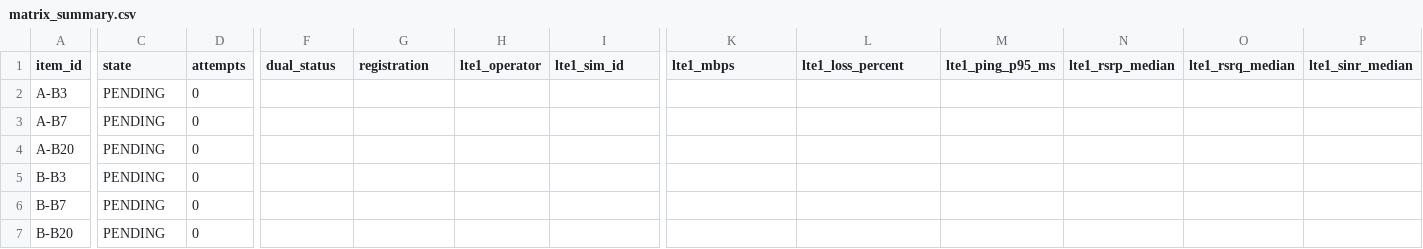
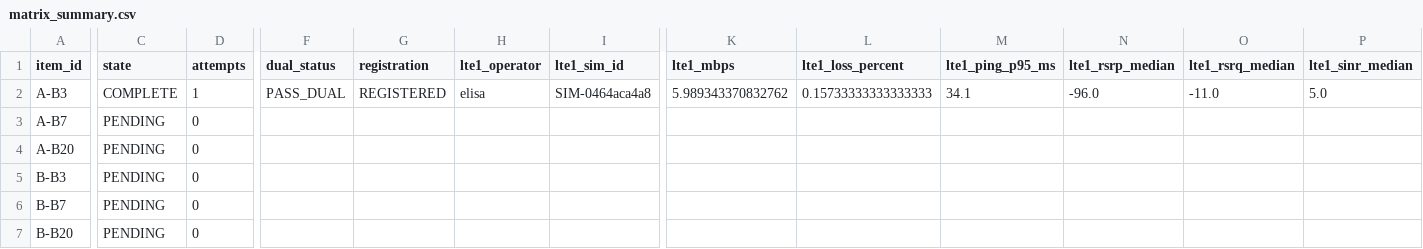
Before and after one commit to madisvorklaev/ltap-lte-testbench, a CSV file: results-public/elisa-telia-crossover-fg621-lte6/matrix_summary.csv, drawn as a sheet; only a part is shown, gaps mark what is left out; the diff covers the shown part only; the diff names each change by its address in the sheet, - before the commit and + after, or states it on an @@ line.

Commit message:
crossover: complete A-B3

```diff
--- a/results-public/elisa-telia-crossover-fg621-lte6/matrix_summary.csv
+++ b/results-public/elisa-telia-crossover-fg621-lte6/matrix_summary.csv
-C2 (state): PENDING
+C2 (state): COMPLETE
-D2 (attempts): 0
+D2 (attempts): 1
-F2 (dual_status): (empty)
+F2 (dual_status): PASS_DUAL
-G2 (registration): (empty)
+G2 (registration): REGISTERED
-H2 (lte1_operator): (empty)
+H2 (lte1_operator): elisa
-I2 (lte1_sim_id): (empty)
+I2 (lte1_sim_id): SIM-0464aca4a8
-K2 (lte1_mbps): (empty)
+K2 (lte1_mbps): 5.989343370832762
-L2 (lte1_loss_percent): (empty)
+L2 (lte1_loss_percent): 0.15733333333333333
-M2 (lte1_ping_p95_ms): (empty)
+M2 (lte1_ping_p95_ms): 34.1
-N2 (lte1_rsrp_median): (empty)
+N2 (lte1_rsrp_median): -96.0
-O2 (lte1_rsrq_median): (empty)
+O2 (lte1_rsrq_median): -11.0
-P2 (lte1_sinr_median): (empty)
+P2 (lte1_sinr_median): 5.0
```
Also changed, not shown: 8 edited cells elsewhere in this file, 15 other files.
